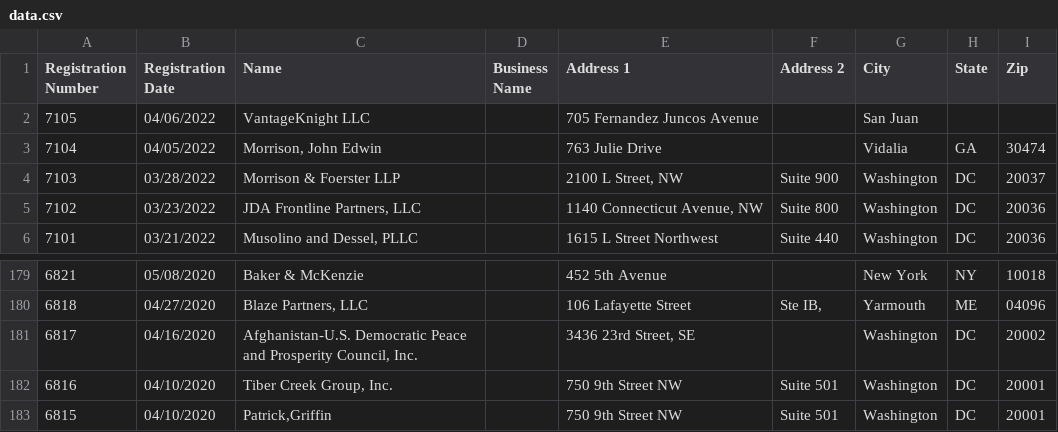
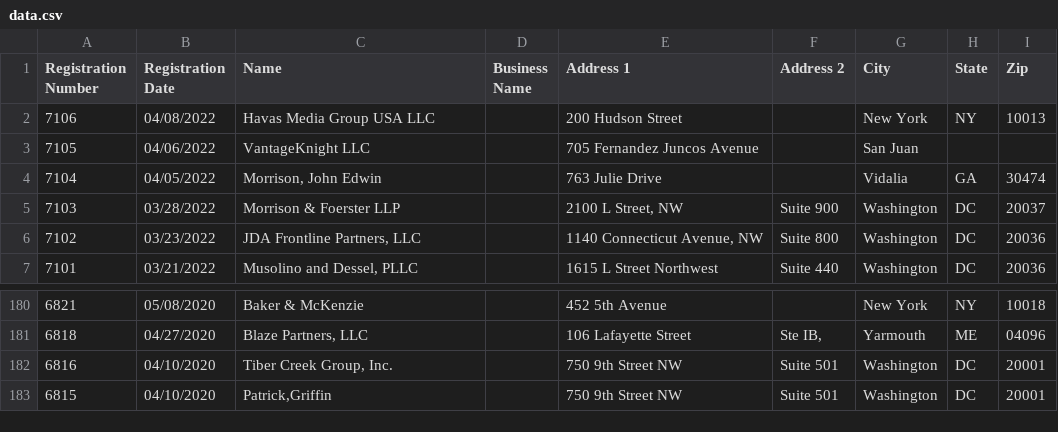
Before and after one commit to markschaver/FARA-Active, a CSV file: data.csv, drawn as a sheet; only a part is shown, gaps mark what is left out; removed rows and columns are numbered as before the commit, all else as after; the diff names each change by its address in the sheet, - before the commit and + after, or states it on an @@ line.

Commit message:
Flat: latest data (2022-04-10T08:24:31.595Z) {   "date": "2022-04-10T08:24:31.595Z",   "files": [     {       "name": "data.csv",       "deltaBytes": 458,       "source": "https://efile.fara.gov/api/v1/Registrants/csv/Active"     }   ] }

```diff
--- a/data.csv
+++ b/data.csv
+row 2: 7106 | 04/08/2022 | Havas Media Group USA LLC |  | 200 Hudson Street |  | New York | NY | 10013
-row 181: 6817 | 04/16/2020 | Afghanistan-U.S. Democratic Peace and Prosperity Council, Inc. |  | 3436 23rd Street, SE |  | Washington | DC | 20002
```
